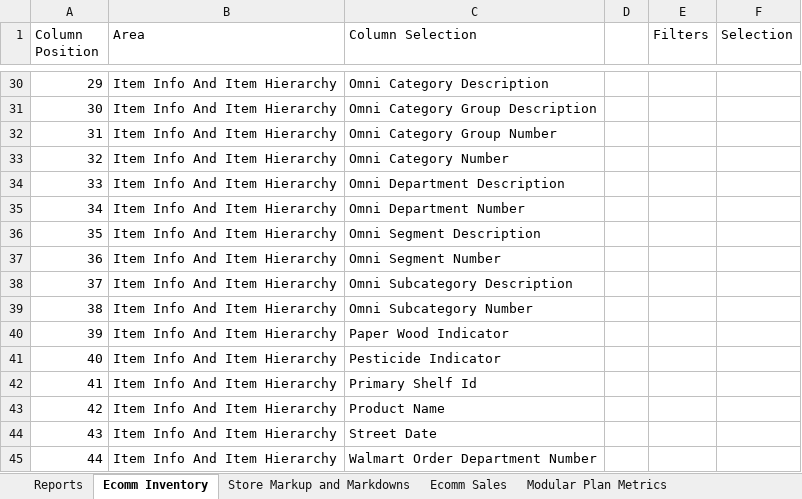
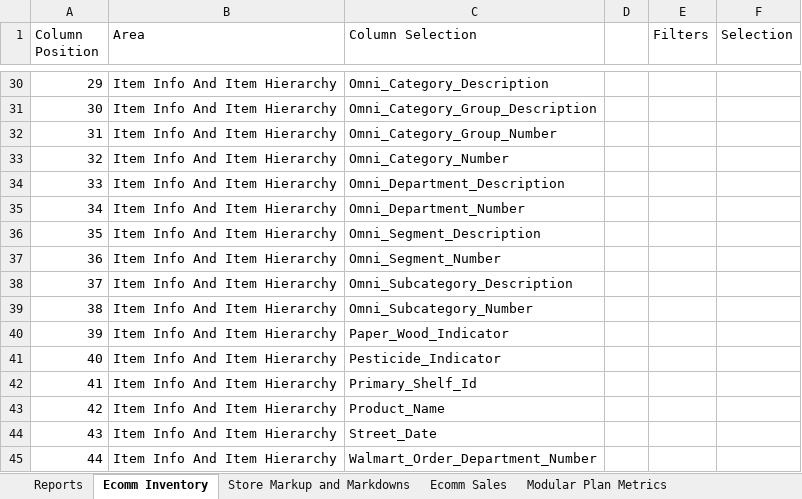
Before and after one commit to MohanKrishnaHB/csv-field-validator, an Excel workbook: source-master.xlsx, sheet Ecomm Inventory, drawn as a sheet; only a part is shown, gaps mark what is left out; values as stored, in another font and other column widths than the file's, no borders; table styles not drawn; the diff covers the shown part only; the diff names each change by its address in the sheet, - before the commit and + after, or states it on an @@ line.

```diff
--- a/source-master.xlsx (sheet Ecomm Inventory)
+++ b/source-master.xlsx (sheet Ecomm Inventory)
-C30 (Column Selection): Omni Category Description
+C30 (Column Selection): Omni_Category_Description
-C31 (Column Selection): Omni Category Group Description
+C31 (Column Selection): Omni_Category_Group_Description
-C32 (Column Selection): Omni Category Group Number
+C32 (Column Selection): Omni_Category_Group_Number
-C33 (Column Selection): Omni Category Number
+C33 (Column Selection): Omni_Category_Number
-C34 (Column Selection): Omni Department Description
+C34 (Column Selection): Omni_Department_Description
-C35 (Column Selection): Omni Department Number
+C35 (Column Selection): Omni_Department_Number
-C36 (Column Selection): Omni Segment Description
+C36 (Column Selection): Omni_Segment_Description
-C37 (Column Selection): Omni Segment Number
+C37 (Column Selection): Omni_Segment_Number
-C38 (Column Selection): Omni Subcategory Description
+C38 (Column Selection): Omni_Subcategory_Description
-C39 (Column Selection): Omni Subcategory Number
+C39 (Column Selection): Omni_Subcategory_Number
-C40 (Column Selection): Paper Wood Indicator
+C40 (Column Selection): Paper_Wood_Indicator
-C41 (Column Selection): Pesticide Indicator
+C41 (Column Selection): Pesticide_Indicator
-C42 (Column Selection): Primary Shelf Id
+C42 (Column Selection): Primary_Shelf_Id
-C43 (Column Selection): Product Name
+C43 (Column Selection): Product_Name
-C44 (Column Selection): Street Date
+C44 (Column Selection): Street_Date
-C45 (Column Selection): Walmart Order Department Number
+C45 (Column Selection): Walmart_Order_Department_Number
```
Also changed, not shown: 27 edited cells elsewhere in this sheet, sheet Store Sales & Inventory (Weekl), sheet Reports, 3 other files.
